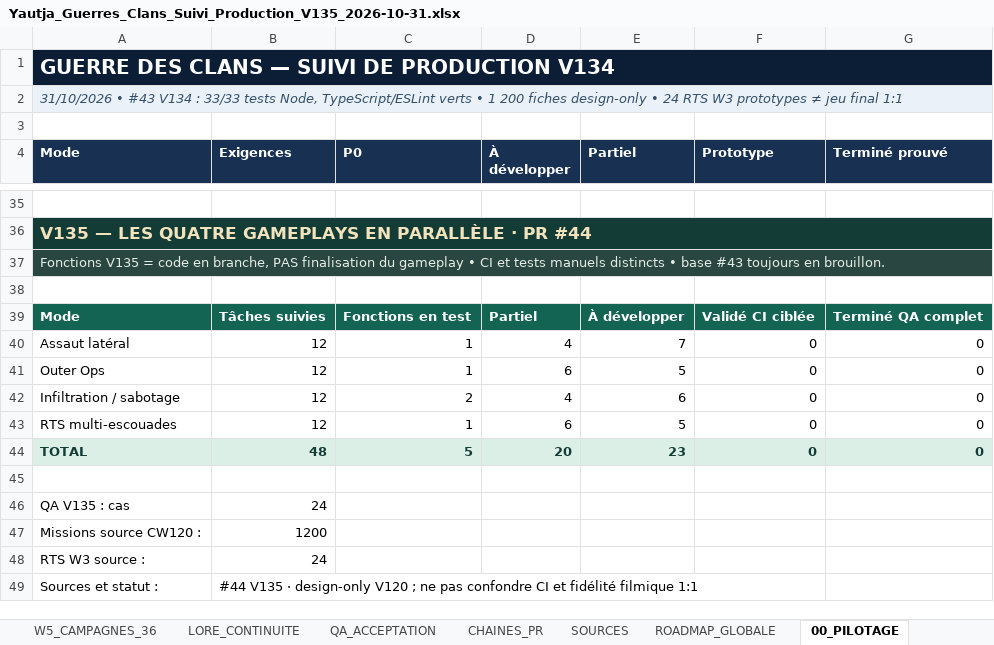
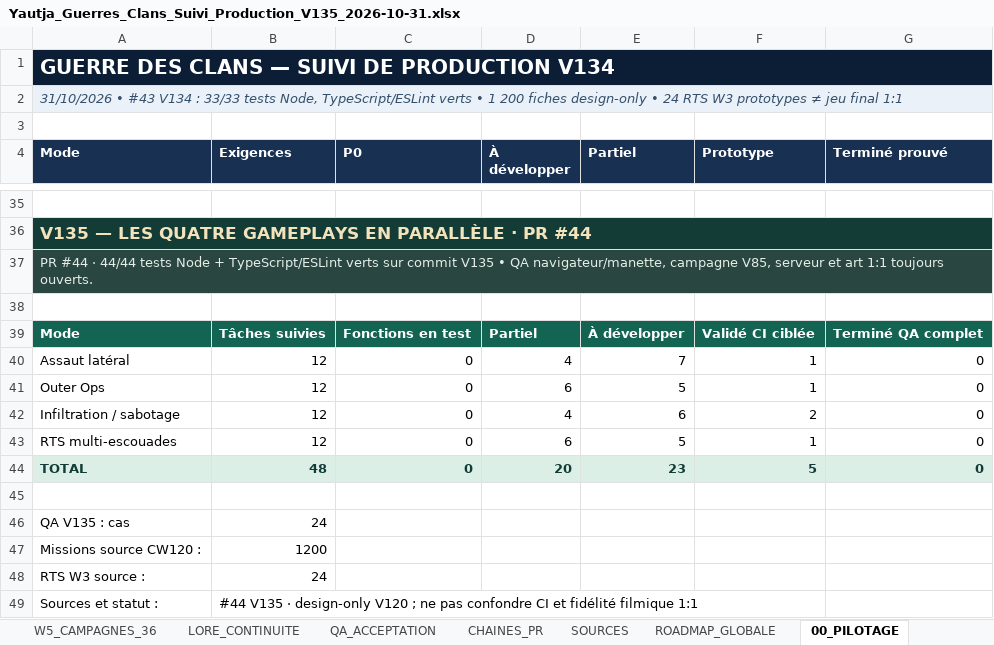
Before and after one commit to darknigthmare/yautja-la-longue-chasse, an Excel workbook: docs/clan-war-v135/Yautja_Guerres_Clans_Suivi_Production_V135_2026-10-31.xlsx, sheet 00_PILOTAGE, drawn as a sheet; only a part is shown, gaps mark what is left out; values as stored, in another font and other column widths than the file's, no borders; charts and pictures not drawn; the diff names each change by its address in the sheet, - before the commit and + after, or states it on an @@ line.

```diff
--- a/docs/clan-war-v135/Yautja_Guerres_Clans_Suivi_Production_V135_2026-10-31.xlsx (sheet 00_PILOTAGE)
+++ b/docs/clan-war-v135/Yautja_Guerres_Clans_Suivi_Production_V135_2026-10-31.xlsx (sheet 00_PILOTAGE)
-A37 (Mode): Fonctions V135 = code en branche, PAS finalisation du gameplay • CI et tests manuels distincts • base #43 toujours en brouillon.
+A37 (Mode): PR #44 · 44/44 tests Node + TypeScript/ESLint verts sur commit V135 • QA navigateur/manette, campagne V85, serveur et art 1:1 toujours ouverts.
-C40:C41 (P0): 1
+C40:C41 (P0): 0
-F40:F41 (Prototype): 0
+F40:F41 (Prototype): 1
-C42 (P0): 2
+C42 (P0): 0
-F42 (Prototype): 0
+F42 (Prototype): 2
-C43 (P0): 1
+C43 (P0): 0
-F43 (Prototype): 0
+F43 (Prototype): 1
-C44 (P0): 5
+C44 (P0): 0
-F44 (Prototype): 0
+F44 (Prototype): 5
```
Also changed, not shown: sheet QA_V135, sheet MODES_V135_PARALLELE, sheet CHAINES_PR, charts or pictures, 2 other files.
